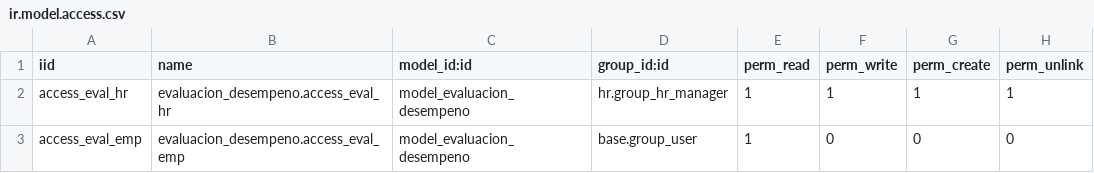
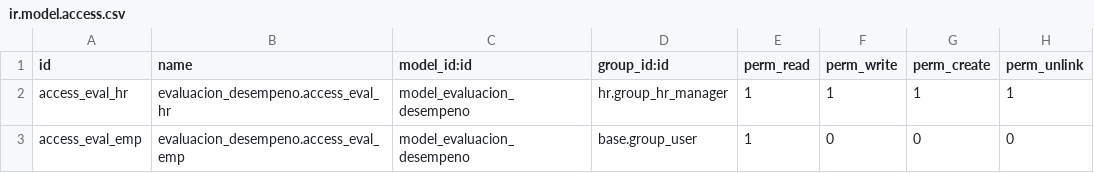
Before and after one commit to cromsal087/evaluacion_desempeno, a CSV file: security/ir.model.access.csv, drawn as a sheet.

```diff
--- a/security/ir.model.access.csv
+++ b/security/ir.model.access.csv
@@ -1,2 +1,2 @@
-iid,name,model_id:id,group_id:id,perm_read,perm_write,perm_create,perm_unlink
+id,name,model_id:id,group_id:id,perm_read,perm_write,perm_create,perm_unlink
 access_eval_hr,evaluacion_desempeno.access_eval_hr,model_evaluacion_desempeno,hr.group_hr_manager,1,1,1,1
```
Also changed, not shown: 8 other files.
